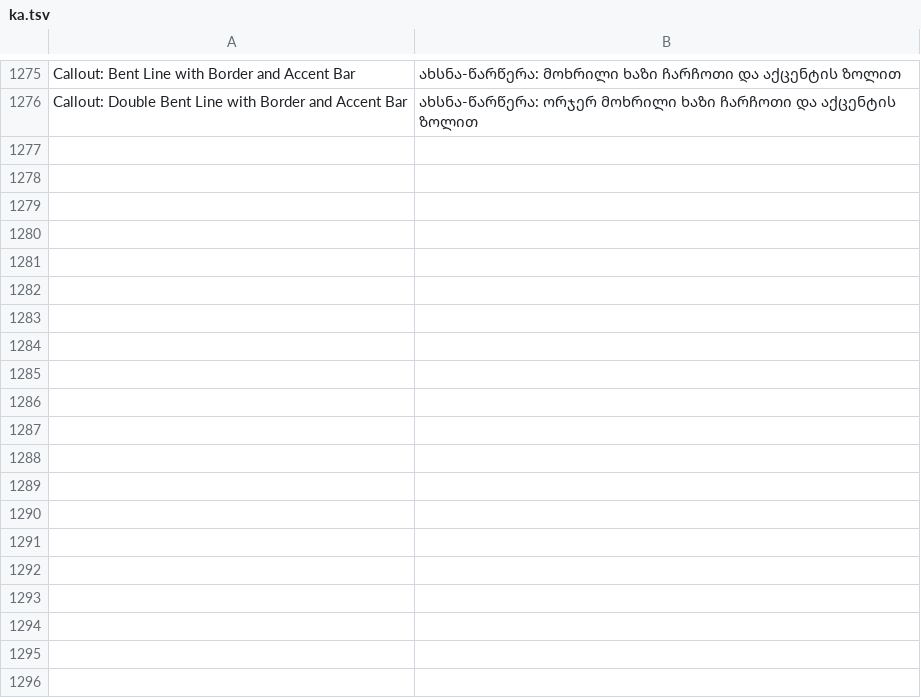
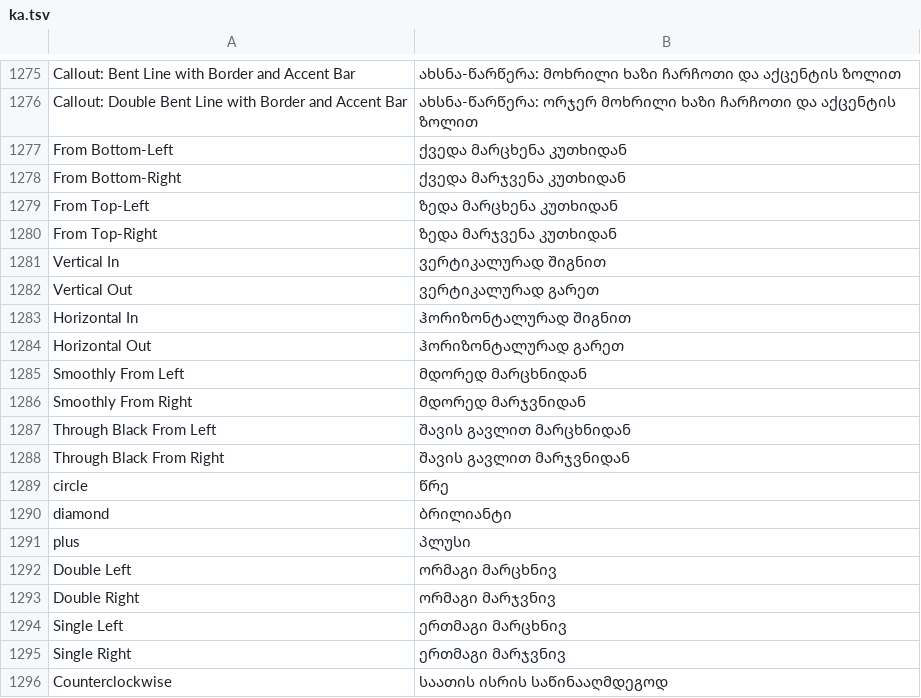
Before and after one commit to devius/deckcraft, a TSV file: crates/ui-egui/src/i18n/ka.tsv, drawn as a sheet; only a part is shown, gaps mark what is left out; the diff covers the shown part only.

```diff
--- a/crates/ui-egui/src/i18n/ka.tsv
+++ b/crates/ui-egui/src/i18n/ka.tsv
@@ -1276 +1276,21 @@ Callout: Bent Line with Border and Accent Bar	ახსნა-წარწერ
 Callout: Double Bent Line with Border and Accent Bar	ახსნა-წარწერა: ორჯერ მოხრილი ხაზი ჩარჩოთი და აქცენტის ზოლით
+From Bottom-Left	ქვედა მარცხენა კუთხიდან
+From Bottom-Right	ქვედა მარჯვენა კუთხიდან
+From Top-Left	ზედა მარცხენა კუთხიდან
+From Top-Right	ზედა მარჯვენა კუთხიდან
+Vertical In	ვერტიკალურად შიგნით
+Vertical Out	ვერტიკალურად გარეთ
+Horizontal In	ჰორიზონტალურად შიგნით
+Horizontal Out	ჰორიზონტალურად გარეთ
+Smoothly From Left	მდორედ მარცხნიდან
+Smoothly From Right	მდორედ მარჯვნიდან
+Through Black From Left	შავის გავლით მარცხნიდან
+Through Black From Right	შავის გავლით მარჯვნიდან
+circle	წრე
+diamond	ბრილიანტი
+plus	პლუსი
+Double Left	ორმაგი მარცხნივ
+Double Right	ორმაგი მარჯვნივ
+Single Left	ერთმაგი მარცხნივ
+Single Right	ერთმაგი მარჯვნივ
+Counterclockwise	საათის ისრის საწინააღმდეგოდ
```
Also changed, not shown: 15 added rows elsewhere in this file.
